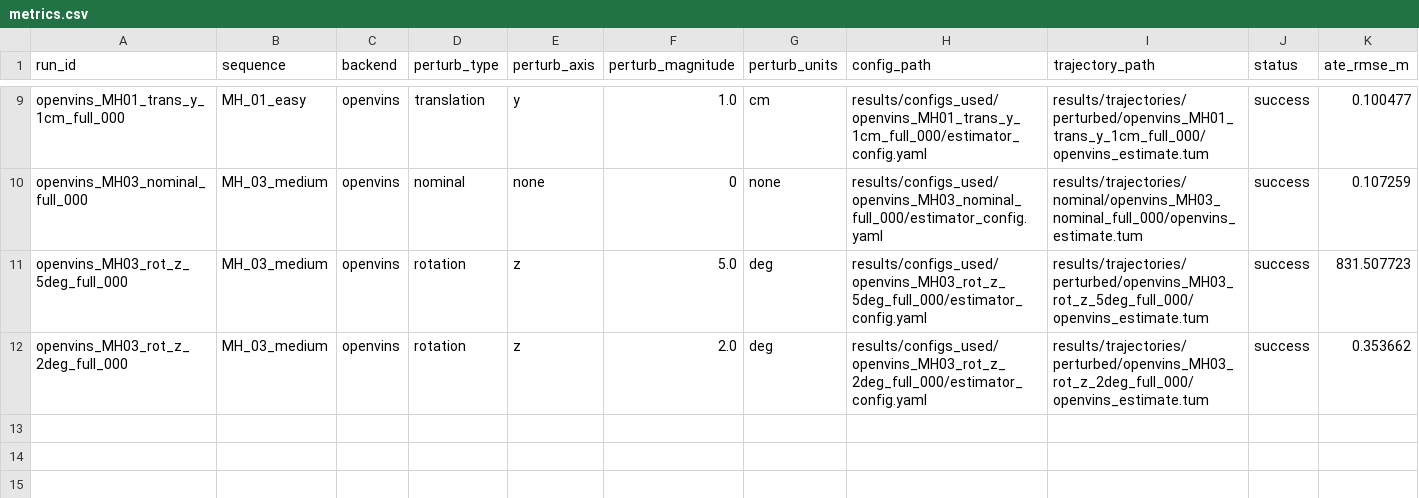
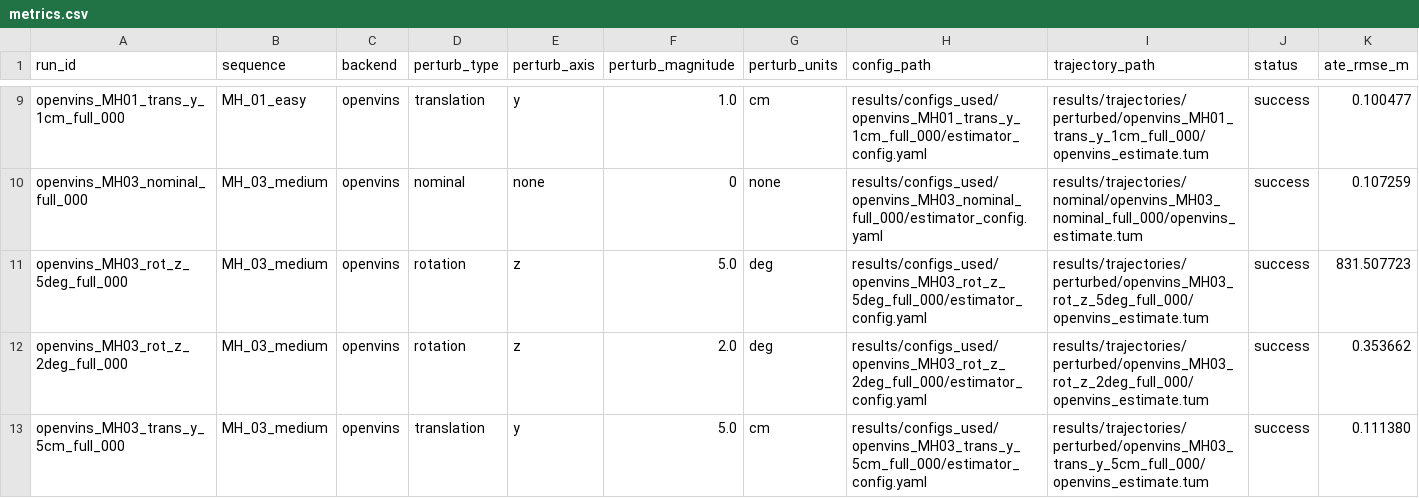
Before and after one commit to Sid-Dhar4/camera-imu-calibration-sensitivity, a CSV file: results/metrics.csv, drawn as a sheet; only a part is shown, gaps mark what is left out; rows hold the shown columns only; the diff names each change by its address in the sheet, - before the commit and + after, or states it on an @@ line.

Commit message:
Evaluate MH03 translation y 5cm OpenVINS trajectory

```diff
--- a/results/metrics.csv
+++ b/results/metrics.csv
+row 13: openvins_MH03_trans_y_5cm_full_000 | MH_03_medium | openvins | translation | y | 5.0 | cm | results/configs_used/openvins_MH03_trans_y_5cm_full_000/estimator_config.yaml | results/trajectories/perturbed/openvins_MH03_trans_y_5cm_full_000/openvins_estimate.tum | success | 0.111380
```
Also changed, not shown: 14 other files.
